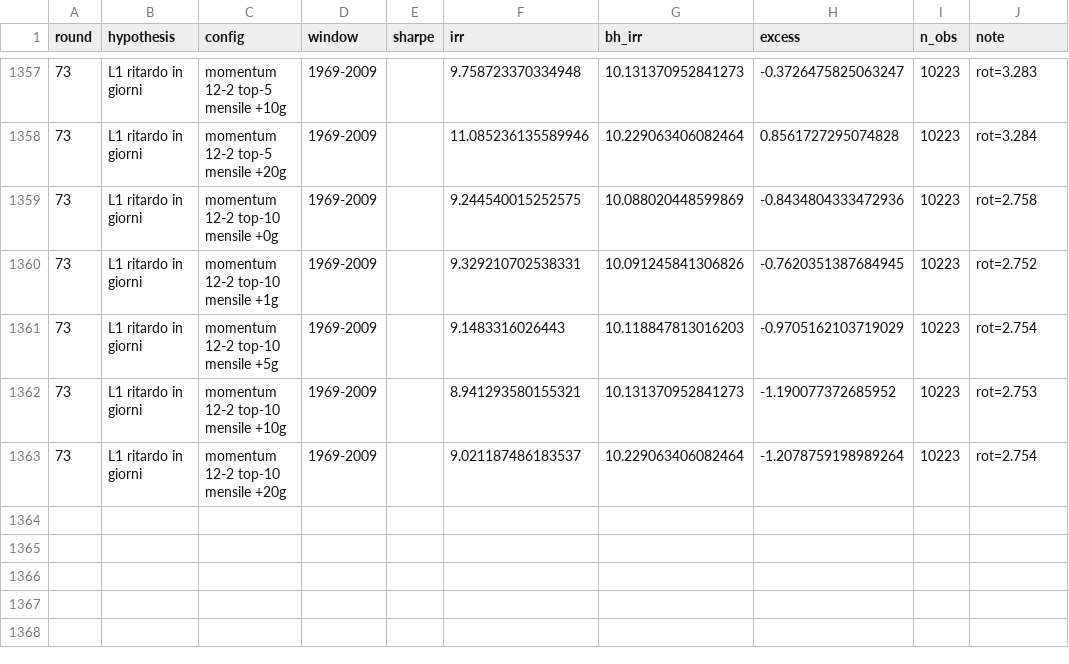
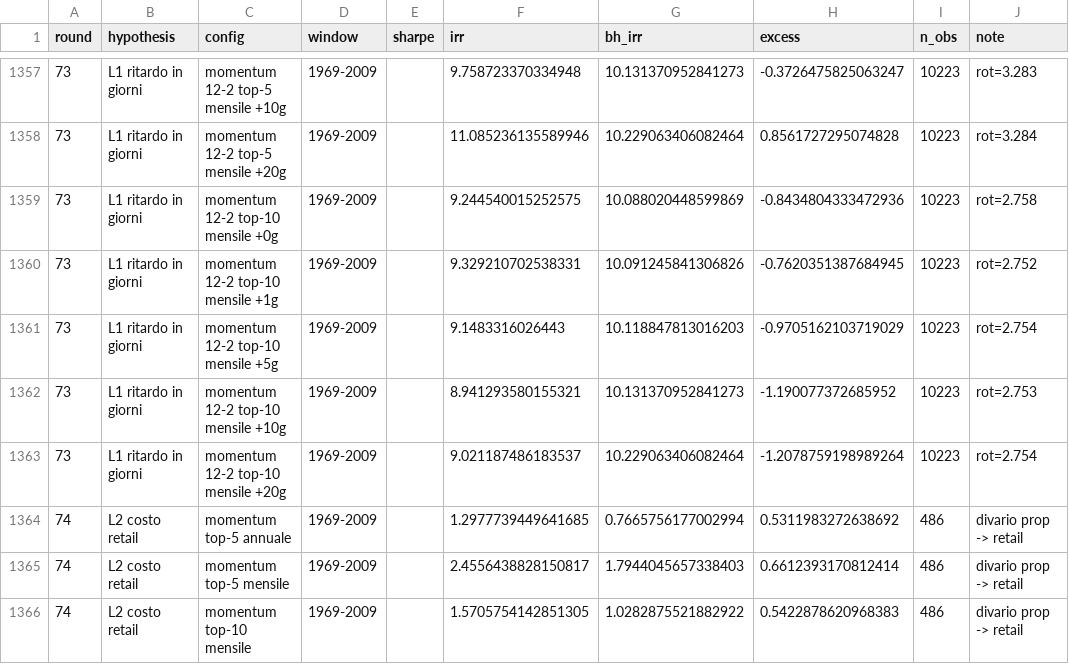
Before and after one commit to roccosaviano/mecagent-technical-test, a CSV file: quant/research/registry.csv, drawn as a sheet; only a part is shown, gaps mark what is left out.

```diff
--- a/quant/research/registry.csv
+++ b/quant/research/registry.csv
@@ -1363 +1363,4 @@ round,hypothesis,config,window,sharpe,irr,bh_irr,excess,n_obs,note
 73,L1 ritardo in giorni,momentum 12-2 top-10 mensile +20g,1969-2009,,9.021187486183537,10.229063406082464,-1.2078759198989264,10223,rot=2.754
+74,L2 costo retail,momentum top-5 annuale,1969-2009,,1.2977739449641685,0.7665756177002994,0.5311983272638692,486,divario prop -> retail
+74,L2 costo retail,momentum top-5 mensile,1969-2009,,2.4556438828150817,1.7944045657338403,0.6612393170812414,486,divario prop -> retail
+74,L2 costo retail,momentum top-10 mensile,1969-2009,,1.5705754142851305,1.0282875521882922,0.5422878620968383,486,divario prop -> retail
```
Also changed, not shown: 5 other files.
